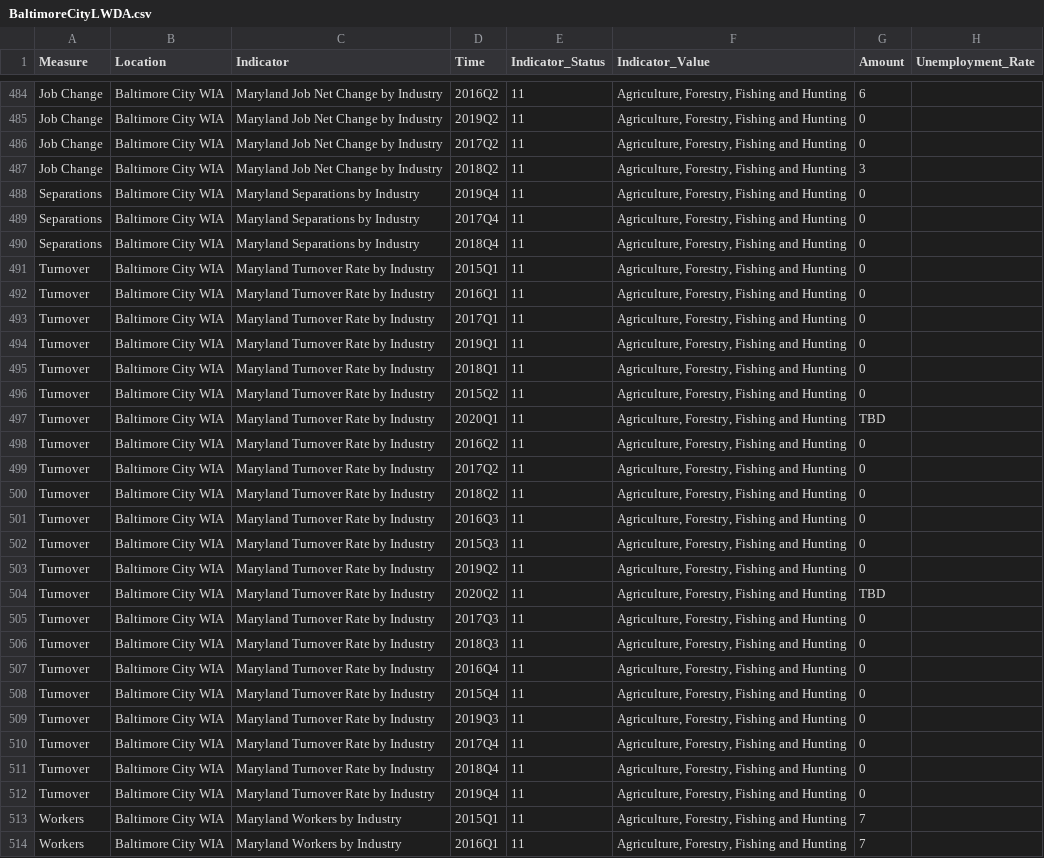
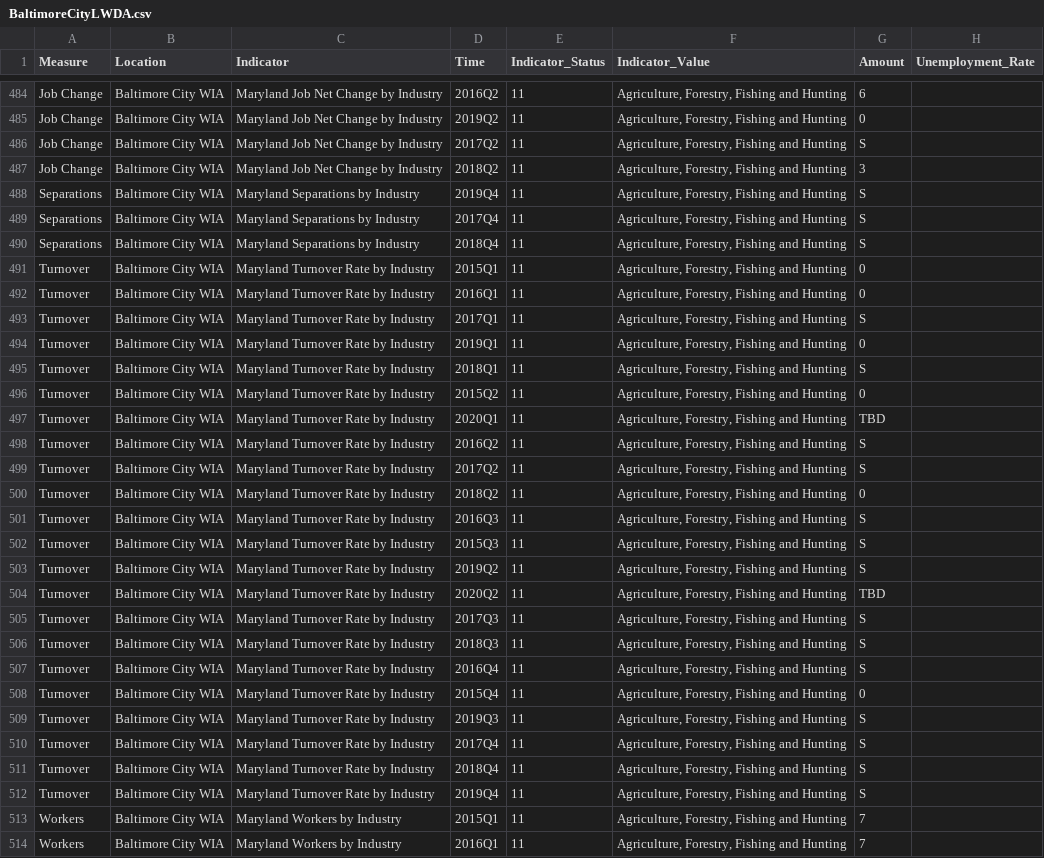
Before and after one commit to Sabelo954/Dashboard-update, a CSV file: DLLR-Dashboard-Refractored-master/docs/data/wda/BaltimoreCityLWDA.csv, drawn as a sheet; only a part is shown, gaps mark what is left out; the diff covers the shown part only.

Commit message:
Update Baltimore County

```diff
--- a/DLLR-Dashboard-Refractored-master/docs/data/wda/BaltimoreCityLWDA.csv
+++ b/DLLR-Dashboard-Refractored-master/docs/data/wda/BaltimoreCityLWDA.csv
@@ -485,29 +485,29 @@ Job Change,Baltimore City WIA,Maryland Job Net Change by Industry,2016Q2,11,"Agr
 Job Change,Baltimore City WIA,Maryland Job Net Change by Industry,2019Q2,11,"Agriculture, Forestry, Fishing and Hunting",0
-Job Change,Baltimore City WIA,Maryland Job Net Change by Industry,2017Q2,11,"Agriculture, Forestry, Fishing and Hunting",0
+Job Change,Baltimore City WIA,Maryland Job Net Change by Industry,2017Q2,11,"Agriculture, Forestry, Fishing and Hunting",S
 Job Change,Baltimore City WIA,Maryland Job Net Change by Industry,2018Q2,11,"Agriculture, Forestry, Fishing and Hunting",3
-Separations,Baltimore City WIA,Maryland Separations by Industry,2019Q4,11,"Agriculture, Forestry, Fishing and Hunting",0
-Separations,Baltimore City WIA,Maryland Separations by Industry,2017Q4,11,"Agriculture, Forestry, Fishing and Hunting",0
-Separations,Baltimore City WIA,Maryland Separations by Industry,2018Q4,11,"Agriculture, Forestry, Fishing and Hunting",0
+Separations,Baltimore City WIA,Maryland Separations by Industry,2019Q4,11,"Agriculture, Forestry, Fishing and Hunting",S
+Separations,Baltimore City WIA,Maryland Separations by Industry,2017Q4,11,"Agriculture, Forestry, Fishing and Hunting",S
+Separations,Baltimore City WIA,Maryland Separations by Industry,2018Q4,11,"Agriculture, Forestry, Fishing and Hunting",S
 Turnover,Baltimore City WIA,Maryland Turnover Rate by Industry,2015Q1,11,"Agriculture, Forestry, Fishing and Hunting",0
 Turnover,Baltimore City WIA,Maryland Turnover Rate by Industry,2016Q1,11,"Agriculture, Forestry, Fishing and Hunting",0
-Turnover,Baltimore City WIA,Maryland Turnover Rate by Industry,2017Q1,11,"Agriculture, Forestry, Fishing and Hunting",0
+Turnover,Baltimore City WIA,Maryland Turnover Rate by Industry,2017Q1,11,"Agriculture, Forestry, Fishing and Hunting",S
 Turnover,Baltimore City WIA,Maryland Turnover Rate by Industry,2019Q1,11,"Agriculture, Forestry, Fishing and Hunting",0
-Turnover,Baltimore City WIA,Maryland Turnover Rate by Industry,2018Q1,11,"Agriculture, Forestry, Fishing and Hunting",0
+Turnover,Baltimore City WIA,Maryland Turnover Rate by Industry,2018Q1,11,"Agriculture, Forestry, Fishing and Hunting",S
 Turnover,Baltimore City WIA,Maryland Turnover Rate by Industry,2015Q2,11,"Agriculture, Forestry, Fishing and Hunting",0
 Turnover,Baltimore City WIA,Maryland Turnover Rate by Industry,2020Q1,11,"Agriculture, Forestry, Fishing and Hunting",TBD
-Turnover,Baltimore City WIA,Maryland Turnover Rate by Industry,2016Q2,11,"Agriculture, Forestry, Fishing and Hunting",0
-Turnover,Baltimore City WIA,Maryland Turnover Rate by Industry,2017Q2,11,"Agriculture, Forestry, Fishing and Hunting",0
+Turnover,Baltimore City WIA,Maryland Turnover Rate by Industry,2016Q2,11,"Agriculture, Forestry, Fishing and Hunting",S
+Turnover,Baltimore City WIA,Maryland Turnover Rate by Industry,2017Q2,11,"Agriculture, Forestry, Fishing and Hunting",S
 Turnover,Baltimore City WIA,Maryland Turnover Rate by Industry,2018Q2,11,"Agriculture, Forestry, Fishing and Hunting",0
-Turnover,Baltimore City WIA,Maryland Turnover Rate by Industry,2016Q3,11,"Agriculture, Forestry, Fishing and Hunting",0
-Turnover,Baltimore City WIA,Maryland Turnover Rate by Industry,2015Q3,11,"Agriculture, Forestry, Fishing and Hunting",0
-Turnover,Baltimore City WIA,Maryland Turnover Rate by Industry,2019Q2,11,"Agriculture, Forestry, Fishing and Hunting",0
+Turnover,Baltimore City WIA,Maryland Turnover Rate by Industry,2016Q3,11,"Agriculture, Forestry, Fishing and Hunting",S
+Turnover,Baltimore City WIA,Maryland Turnover Rate by Industry,2015Q3,11,"Agriculture, Forestry, Fishing and Hunting",S
+Turnover,Baltimore City WIA,Maryland Turnover Rate by Industry,2019Q2,11,"Agriculture, Forestry, Fishing and Hunting",S
 Turnover,Baltimore City WIA,Maryland Turnover Rate by Industry,2020Q2,11,"Agriculture, Forestry, Fishing and Hunting",TBD
-Turnover,Baltimore City WIA,Maryland Turnover Rate by Industry,2017Q3,11,"Agriculture, Forestry, Fishing and Hunting",0
-Turnover,Baltimore City WIA,Maryland Turnover Rate by Industry,2018Q3,11,"Agriculture, Forestry, Fishing and Hunting",0
-Turnover,Baltimore City WIA,Maryland Turnover Rate by Industry,2016Q4,11,"Agriculture, Forestry, Fishing and Hunting",0
+Turnover,Baltimore City WIA,Maryland Turnover Rate by Industry,2017Q3,11,"Agriculture, Forestry, Fishing and Hunting",S
+Turnover,Baltimore City WIA,Maryland Turnover Rate by Industry,2018Q3,11,"Agriculture, Forestry, Fishing and Hunting",S
+Turnover,Baltimore City WIA,Maryland Turnover Rate by Industry,2016Q4,11,"Agriculture, Forestry, Fishing and Hunting",S
 Turnover,Baltimore City WIA,Maryland Turnover Rate by Industry,2015Q4,11,"Agriculture, Forestry, Fishing and Hunting",0
-Turnover,Baltimore City WIA,Maryland Turnover Rate by Industry,2019Q3,11,"Agriculture, Forestry, Fishing and Hunting",0
-Turnover,Baltimore City WIA,Maryland Turnover Rate by Industry,2017Q4,11,"Agriculture, Forestry, Fishing and Hunting",0
-Turnover,Baltimore City WIA,Maryland Turnover Rate by Industry,2018Q4,11,"Agriculture, Forestry, Fishing and Hunting",0
-Turnover,Baltimore City WIA,Maryland Turnover Rate by Industry,2019Q4,11,"Agriculture, Forestry, Fishing and Hunting",0
+Turnover,Baltimore City WIA,Maryland Turnover Rate by Industry,2019Q3,11,"Agriculture, Forestry, Fishing and Hunting",S
+Turnover,Baltimore City WIA,Maryland Turnover Rate by Industry,2017Q4,11,"Agriculture, Forestry, Fishing and Hunting",S
+Turnover,Baltimore City WIA,Maryland Turnover Rate by Industry,2018Q4,11,"Agriculture, Forestry, Fishing and Hunting",S
+Turnover,Baltimore City WIA,Maryland Turnover Rate by Industry,2019Q4,11,"Agriculture, Forestry, Fishing and Hunting",S
 Workers,Baltimore City WIA,Maryland Workers by Industry,2015Q1,11,"Agriculture, Forestry, Fishing and Hunting",7
```
Also changed, not shown: 30 edited cells elsewhere in this file, DLLR-Dashboard-Refractored-master/src/data/wda/BaltimoreCityLWDA.csv, 2 other files.
